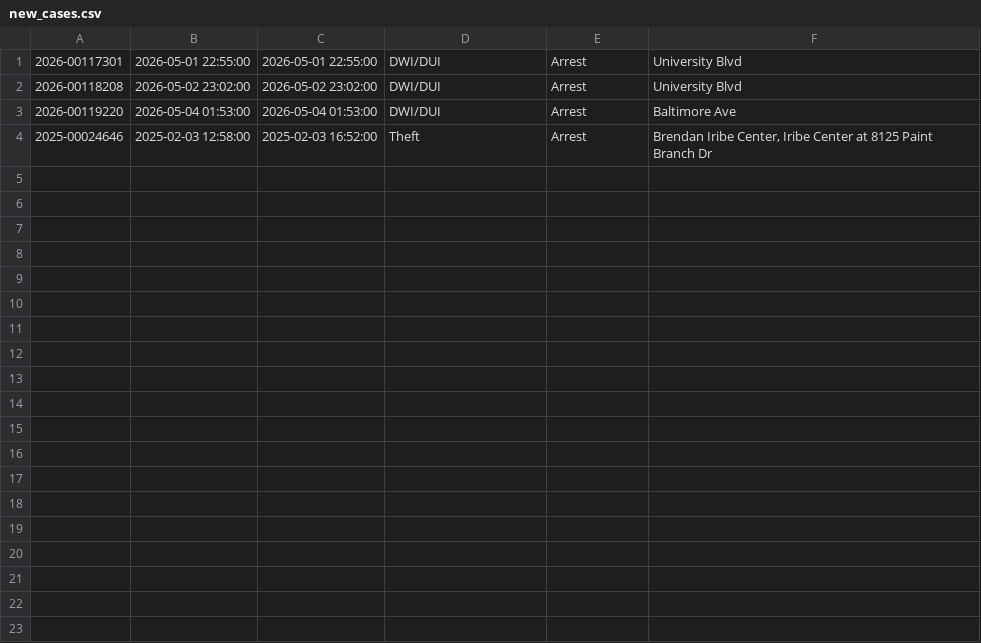
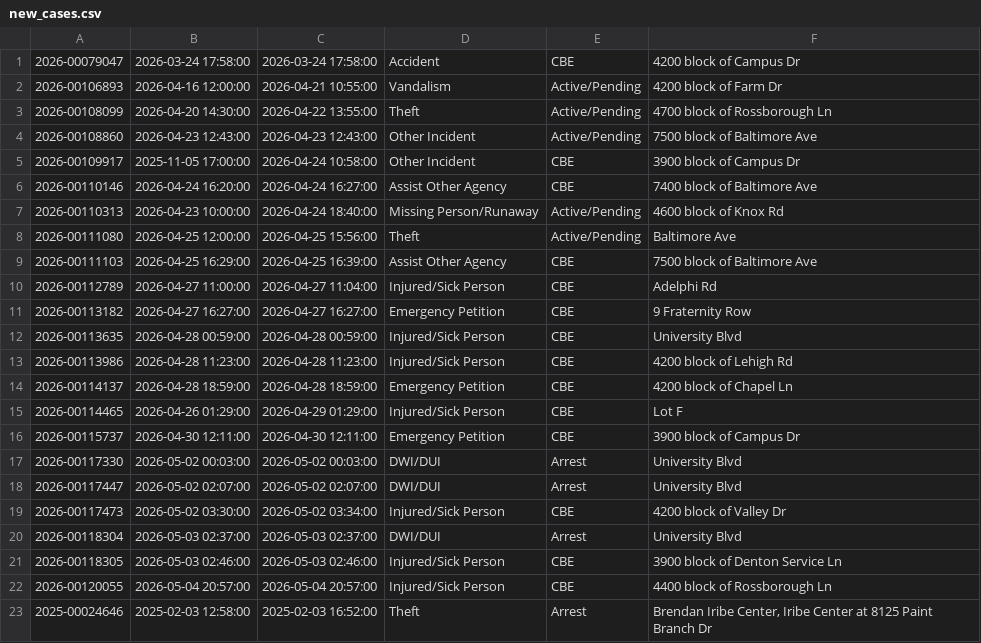
Before and after one commit to dwillis/umpd-logs, a CSV file: data/new_cases.csv, drawn as a sheet.

```diff
--- a/data/new_cases.csv
+++ b/data/new_cases.csv
@@ -1,4 +1,23 @@
-2026-00117301;2026-05-01 22:55:00;2026-05-01 22:55:00;DWI/DUI;Arrest;University Blvd
-2026-00118208;2026-05-02 23:02:00;2026-05-02 23:02:00;DWI/DUI;Arrest;University Blvd
-2026-00119220;2026-05-04 01:53:00;2026-05-04 01:53:00;DWI/DUI;Arrest;Baltimore Ave
+2026-00079047;2026-03-24 17:58:00;2026-03-24 17:58:00;Accident;CBE;4200 block of Campus Dr
+2026-00106893;2026-04-16 12:00:00;2026-04-21 10:55:00;Vandalism;Active/Pending;4200 block of Farm Dr
+2026-00108099;2026-04-20 14:30:00;2026-04-22 13:55:00;Theft;Active/Pending;4700 block of Rossborough Ln
+2026-00108860;2026-04-23 12:43:00;2026-04-23 12:43:00;Other Incident;Active/Pending;7500 block of Baltimore Ave
+2026-00109917;2025-11-05 17:00:00;2026-04-24 10:58:00;Other Incident;CBE;3900 block of Campus Dr
+2026-00110146;2026-04-24 16:20:00;2026-04-24 16:27:00;Assist Other Agency;CBE;7400 block of Baltimore Ave
+2026-00110313;2026-04-23 10:00:00;2026-04-24 18:40:00;Missing Person/Runaway;Active/Pending;4600 block of Knox Rd
+2026-00111080;2026-04-25 12:00:00;2026-04-25 15:56:00;Theft;Active/Pending;Baltimore Ave
+2026-00111103;2026-04-25 16:29:00;2026-04-25 16:39:00;Assist Other Agency;CBE;7500 block of Baltimore Ave
+2026-00112789;2026-04-27 11:00:00;2026-04-27 11:04:00;Injured/Sick Person;CBE;Adelphi Rd
+2026-00113182;2026-04-27 16:27:00;2026-04-27 16:27:00;Emergency Petition;CBE;9  Fraternity Row
+2026-00113635;2026-04-28 00:59:00;2026-04-28 00:59:00;Injured/Sick Person;CBE;University Blvd
+2026-00113986;2026-04-28 11:23:00;2026-04-28 11:23:00;Injured/Sick Person;CBE;4200 block of Lehigh Rd
+2026-00114137;2026-04-28 18:59:00;2026-04-28 18:59:00;Emergency Petition;CBE;4200 block of Chapel Ln
+2026-00114465;2026-04-26 01:29:00;2026-04-29 01:29:00;Injured/Sick Person;CBE;Lot F
+2026-00115737;2026-04-30 12:11:00;2026-04-30 12:11:00;Emergency Petition;CBE;3900 block of Campus Dr
+2026-00117330;2026-05-02 00:03:00;2026-05-02 00:03:00;DWI/DUI;Arrest;University Blvd
+2026-00117447;2026-05-02 02:07:00;2026-05-02 02:07:00;DWI/DUI;Arrest;University Blvd
+2026-00117473;2026-05-02 03:30:00;2026-05-02 03:34:00;Injured/Sick Person;CBE;4200 block of Valley Dr
+2026-00118304;2026-05-03 02:37:00;2026-05-03 02:37:00;DWI/DUI;Arrest;University Blvd
+2026-00118305;2026-05-03 02:46:00;2026-05-03 02:46:00;Injured/Sick Person;CBE;3900 block of Denton Service Ln
+2026-00120055;2026-05-04 20:57:00;2026-05-04 20:57:00;Injured/Sick Person;CBE;4400 block of Rossborough Ln
 2025-00024646;2025-02-03 12:58:00;2025-02-03 16:52:00;Theft;Arrest;Brendan Iribe Center, Iribe Center at 8125  Paint Branch  Dr
```
Also changed, not shown: data/all-police-arrests.csv, 2 other files.
